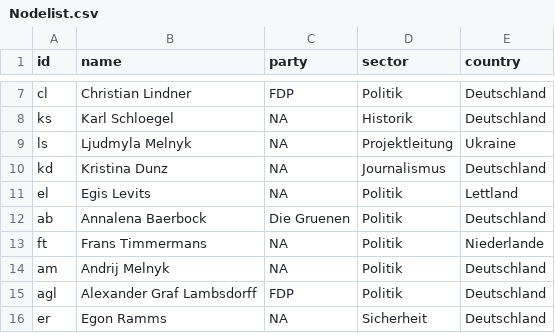
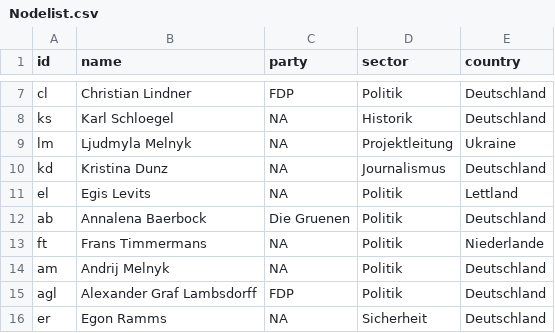
Before and after one commit to salomemueller/VorbereitungTestat, a CSV file: Nodelist.csv, drawn as a sheet; only a part is shown, gaps mark what is left out.

Commit message:
Update Nodelist.csv

```diff
--- a/Nodelist.csv
+++ b/Nodelist.csv
@@ -8,3 +8,3 @@ cl,Christian Lindner ,FDP,Politik,Deutschland
 ks,Karl Schloegel,NA,Historik,Deutschland
-ls,Ljudmyla Melnyk,NA,Projektleitung,Ukraine
+lm,Ljudmyla Melnyk,NA,Projektleitung,Ukraine
 kd,Kristina Dunz,NA,Journalismus,Deutschland
```
